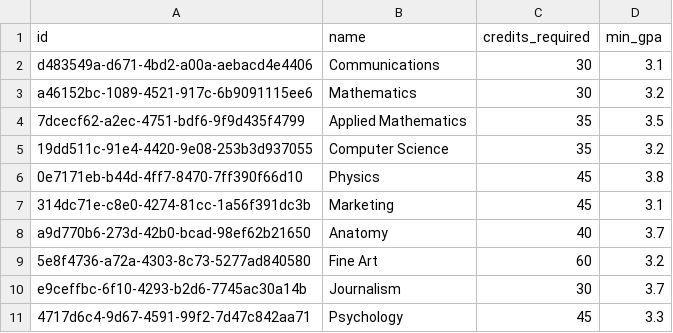
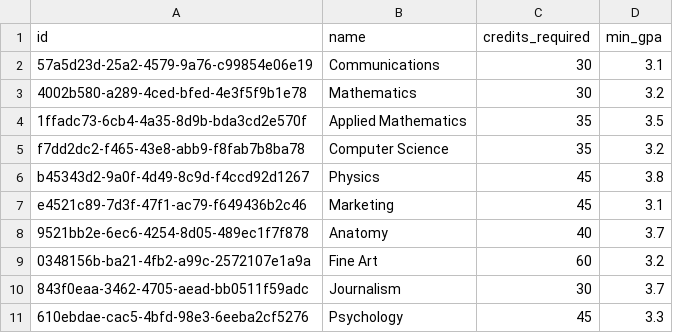
Before and after one commit to RafiqGuild/backend-test-data, a CSV file: majors.csv, drawn as a sheet.

```diff
--- a/majors.csv
+++ b/majors.csv
@@ -1,11 +1,11 @@
 id,name,credits_required,min_gpa
-d483549a-d671-4bd2-a00a-aebacd4e4406,Communications,30,3.1
-a46152bc-1089-4521-917c-6b9091115ee6,Mathematics,30,3.2
-7dcecf62-a2ec-4751-bdf6-9f9d435f4799,Applied Mathematics,35,3.5
-19dd511c-91e4-4420-9e08-253b3d937055,Computer Science,35,3.2
-0e7171eb-b44d-4ff7-8470-7ff390f66d10,Physics,45,3.8
-314dc71e-c8e0-4274-81cc-1a56f391dc3b,Marketing,45,3.1
-a9d770b6-273d-42b0-bcad-98ef62b21650,Anatomy,40,3.7
-5e8f4736-a72a-4303-8c73-5277ad840580,Fine Art,60,3.2
-e9ceffbc-6f10-4293-b2d6-7745ac30a14b,Journalism,30,3.7
-4717d6c4-9d67-4591-99f2-7d47c842aa71,Psychology,45,3.3
+57a5d23d-25a2-4579-9a76-c99854e06e19,Communications,30,3.1
+4002b580-a289-4ced-bfed-4e3f5f9b1e78,Mathematics,30,3.2
+1ffadc73-6cb4-4a35-8d9b-bda3cd2e570f,Applied Mathematics,35,3.5
+f7dd2dc2-f465-43e8-abb9-f8fab7b8ba78,Computer Science,35,3.2
+b45343d2-9a0f-4d49-8c9d-f4ccd92d1267,Physics,45,3.8
+e4521c89-7d3f-47f1-ac79-f649436b2c46,Marketing,45,3.1
+9521bb2e-6ec6-4254-8d05-489ec1f7f878,Anatomy,40,3.7
+0348156b-ba21-4fb2-a99c-2572107e1a9a,Fine Art,60,3.2
+843f0eaa-3462-4705-aead-bb0511f59adc,Journalism,30,3.7
+610ebdae-cac5-4bfd-98e3-6eeba2cf5276,Psychology,45,3.3
```
Also changed, not shown: 2 other files.
